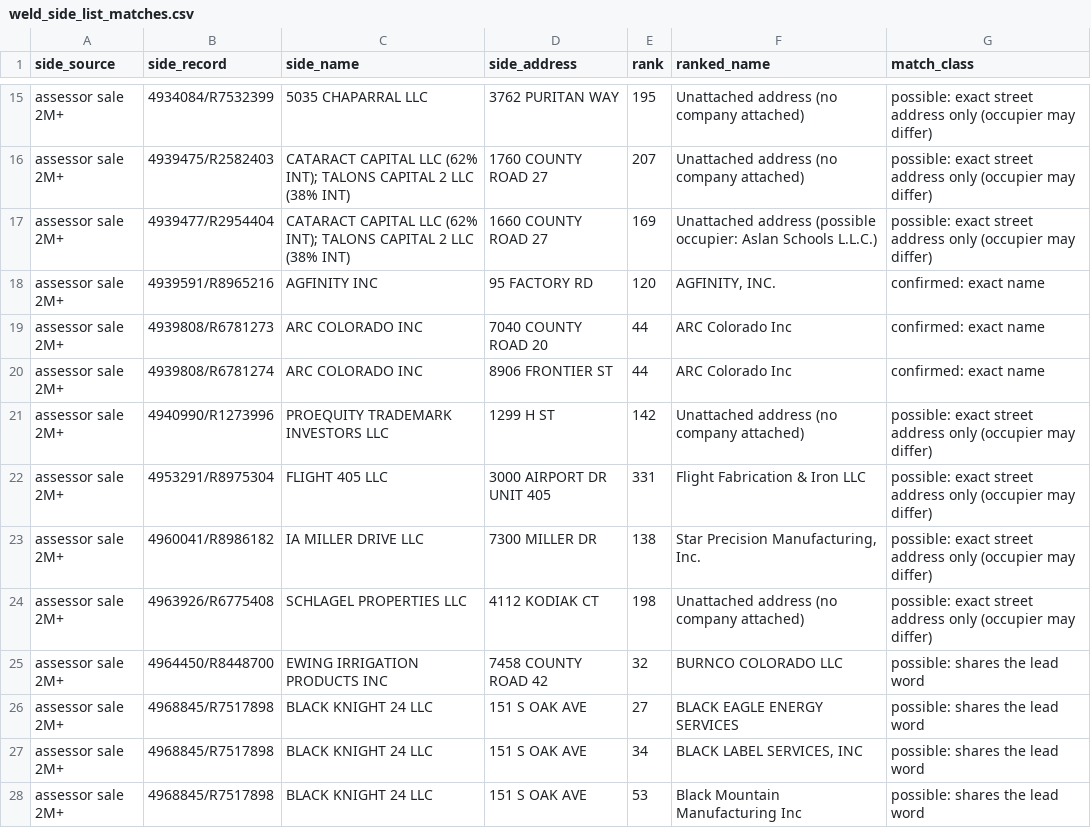
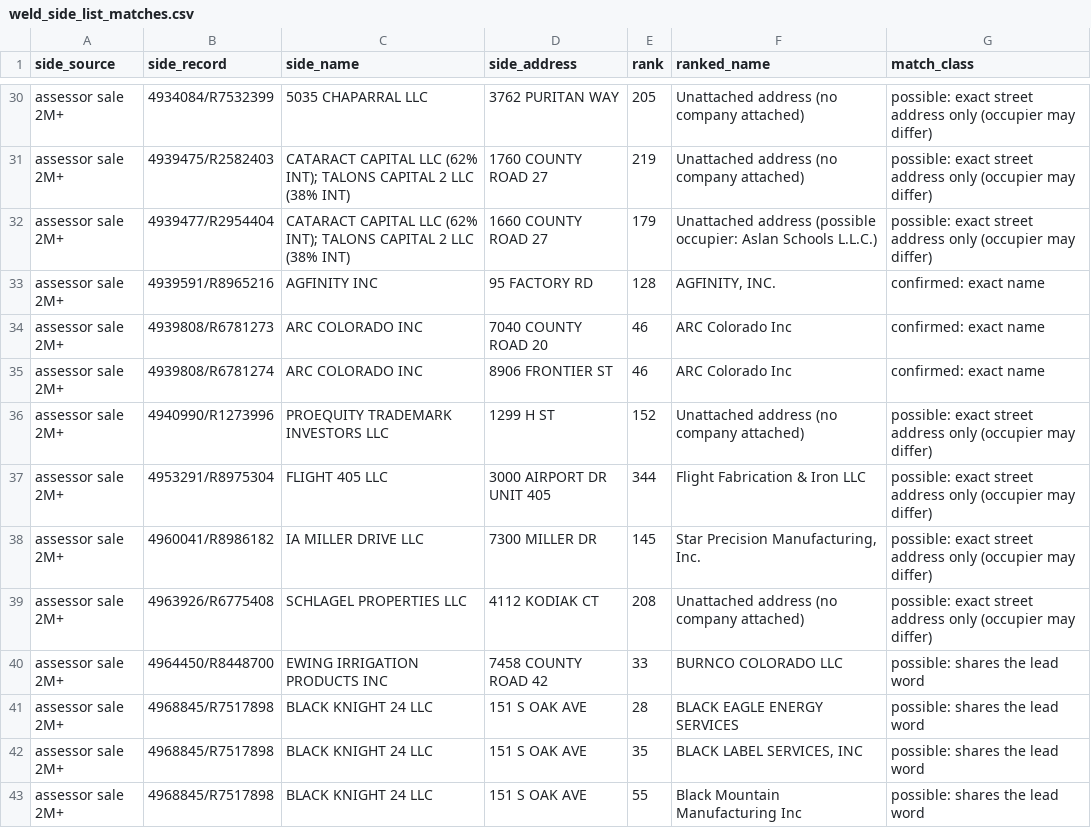
Before and after one commit to 1alaskan/AtlasScraper, a CSV file: step5-analysis/weld/weld_side_list_matches.csv, drawn as a sheet; only a part is shown, gaps mark what is left out; addresses are those after the commit; the diff covers the shown part only; the diff names each change by its address in the sheet, - before the commit and + after, or states it on an @@ line.

```diff
--- a/step5-analysis/weld/weld_side_list_matches.csv
+++ b/step5-analysis/weld/weld_side_list_matches.csv
-E30 (rank): 195
+E30 (rank): 205
-E31 (rank): 207
+E31 (rank): 219
-E32 (rank): 169
+E32 (rank): 179
-E33 (rank): 120
+E33 (rank): 128
-E34:E35 (rank): 44
+E34:E35 (rank): 46
-E36 (rank): 142
+E36 (rank): 152
-E37 (rank): 331
+E37 (rank): 344
-E38 (rank): 138
+E38 (rank): 145
-E39 (rank): 198
+E39 (rank): 208
-E40 (rank): 32
+E40 (rank): 33
-E41 (rank): 27
+E41 (rank): 28
-E42 (rank): 34
+E42 (rank): 35
-E43 (rank): 53
+E43 (rank): 55
```
Also changed, not shown: 20 added rows and 31 edited cells elsewhere in this file, step5-analysis/weld/run5_incentives/weld_evidence_v3.csv, step5-analysis/weld/run5_incentives/weld_ranked_accounts_v3.csv, 15 other files.
